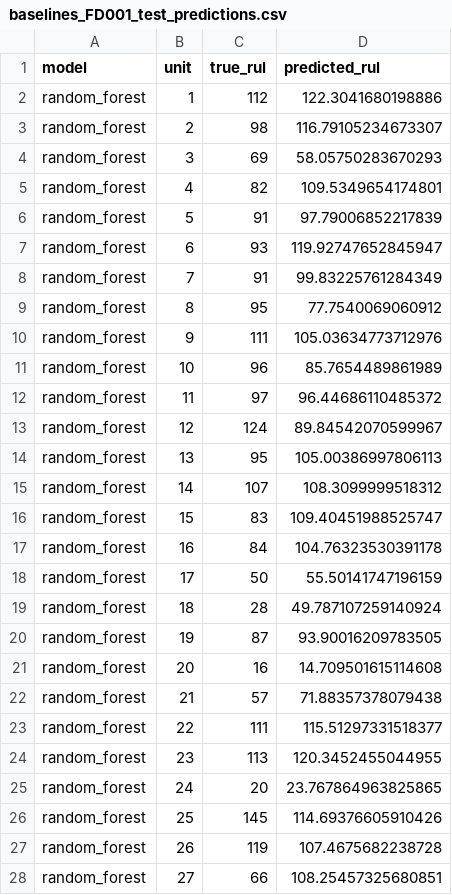
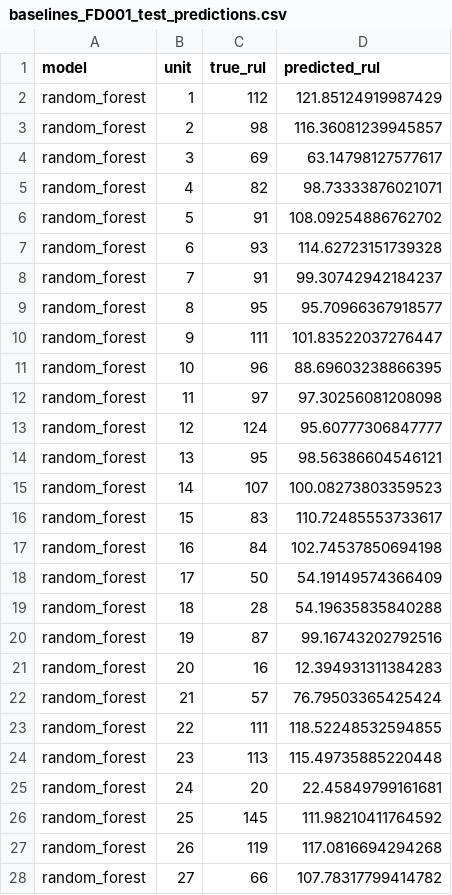
Before and after one commit to AnthonyCND/CS5998-Capstone-Project-268449F, a CSV file: results/baselines_FD001_test_predictions.csv, drawn as a sheet; only a part is shown; the diff covers the shown part only.

```diff
--- a/results/baselines_FD001_test_predictions.csv
+++ b/results/baselines_FD001_test_predictions.csv
@@ -1,28 +1,28 @@
 model,unit,true_rul,predicted_rul
-random_forest,1,112,122.3041680198886
-random_forest,2,98,116.79105234673307
-random_forest,3,69,58.05750283670293
-random_forest,4,82,109.5349654174801
-random_forest,5,91,97.79006852217839
-random_forest,6,93,119.92747652845947
-random_forest,7,91,99.83225761284349
-random_forest,8,95,77.7540069060912
-random_forest,9,111,105.03634773712976
-random_forest,10,96,85.7654489861989
-random_forest,11,97,96.44686110485372
-random_forest,12,124,89.84542070599967
-random_forest,13,95,105.00386997806113
-random_forest,14,107,108.3099999518312
-random_forest,15,83,109.40451988525747
-random_forest,16,84,104.76323530391178
-random_forest,17,50,55.50141747196159
-random_forest,18,28,49.787107259140924
-random_forest,19,87,93.90016209783505
-random_forest,20,16,14.709501615114608
-random_forest,21,57,71.88357378079438
-random_forest,22,111,115.51297331518377
-random_forest,23,113,120.3452455044955
-random_forest,24,20,23.767864963825865
-random_forest,25,145,114.69376605910426
-random_forest,26,119,107.4675682238728
-random_forest,27,66,108.25457325680851
+random_forest,1,112,121.85124919987429
+random_forest,2,98,116.36081239945857
+random_forest,3,69,63.14798127577617
+random_forest,4,82,98.73333876021071
+random_forest,5,91,108.09254886762702
+random_forest,6,93,114.62723151739328
+random_forest,7,91,99.30742942184237
+random_forest,8,95,95.70966367918577
+random_forest,9,111,101.83522037276447
+random_forest,10,96,88.69603238866395
+random_forest,11,97,97.30256081208098
+random_forest,12,124,95.60777306847777
+random_forest,13,95,98.56386604546121
+random_forest,14,107,100.08273803359523
+random_forest,15,83,110.72485553733617
+random_forest,16,84,102.74537850694198
+random_forest,17,50,54.19149574366409
+random_forest,18,28,54.19635835840288
+random_forest,19,87,99.16743202792516
+random_forest,20,16,12.394931311384283
+random_forest,21,57,76.79503365425424
+random_forest,22,111,118.52248532594855
+random_forest,23,113,115.49735885220448
+random_forest,24,20,22.45849799161681
+random_forest,25,145,111.98210411764592
+random_forest,26,119,117.0816694294268
+random_forest,27,66,107.78317799414782
```
Also changed, not shown: 173 edited cells elsewhere in this file, results/baselines_FD002_test_predictions.csv, 3 other files.
